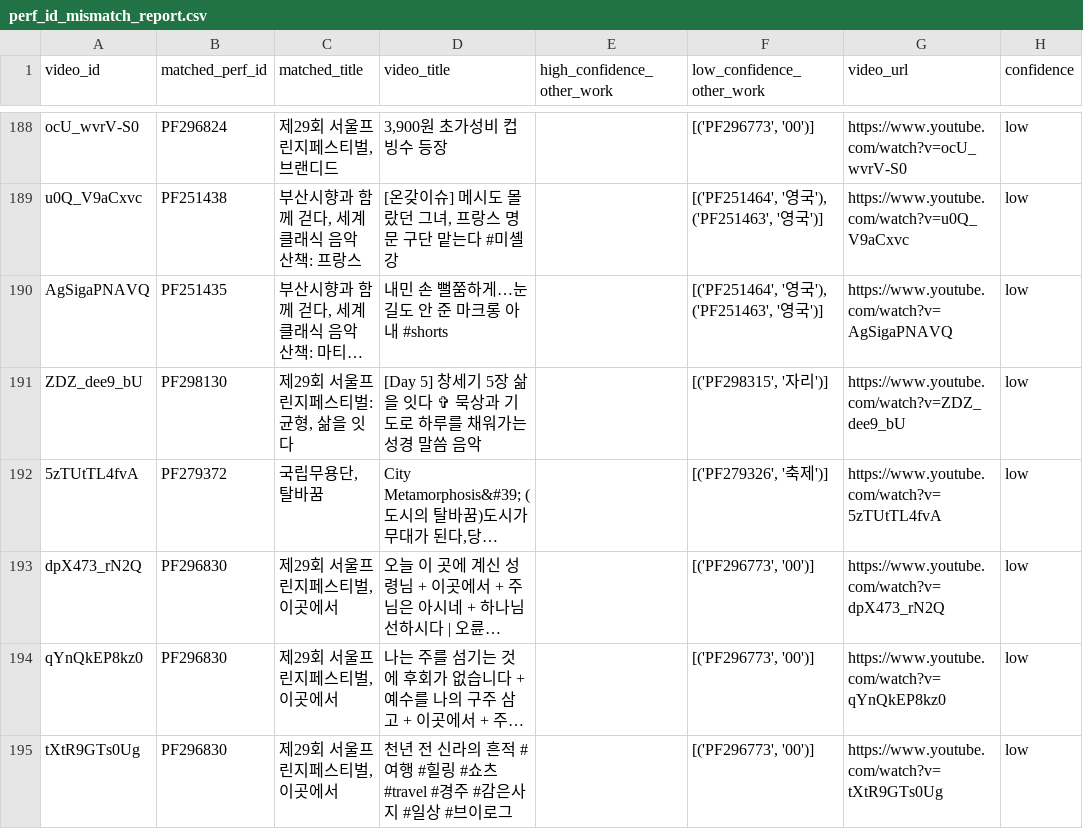
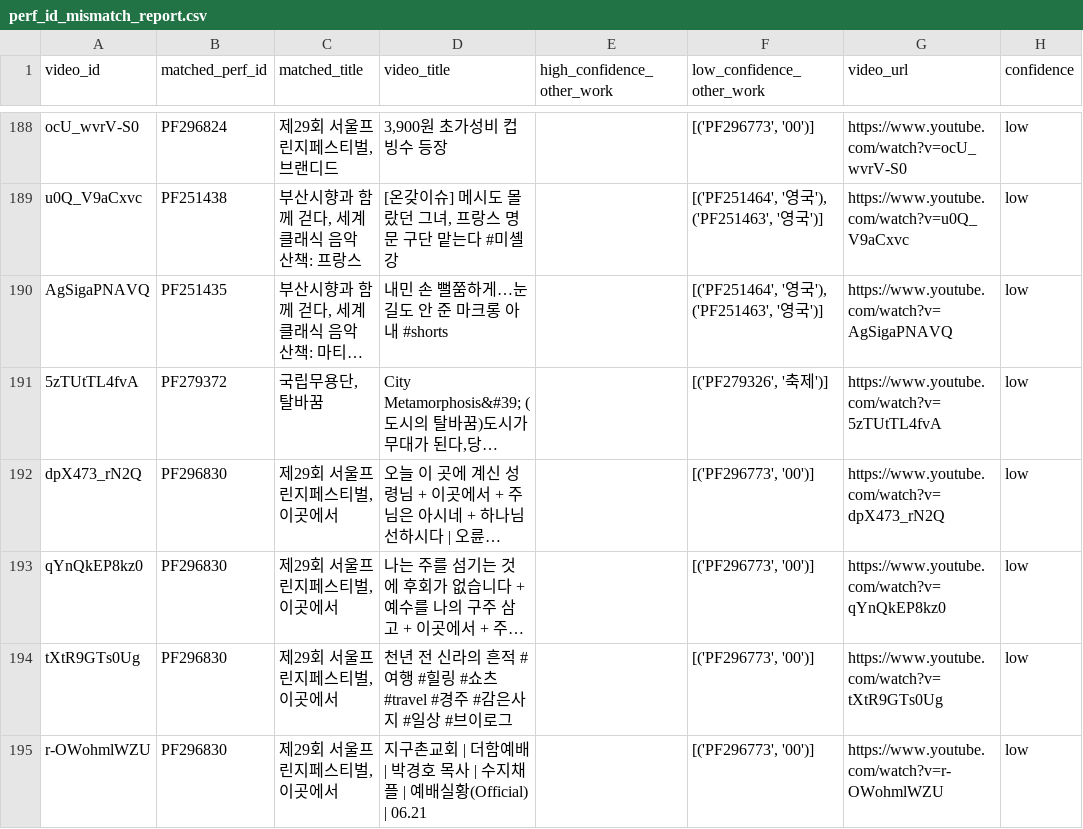
Before and after one commit to Seoyeon-Joo/kopis, a CSV file: data/perf_id_mismatch_report.csv, drawn as a sheet; only a part is shown, gaps mark what is left out; the shorter side is filled out with more unchanged rows; long unchanged cells end in …; the diff names each change by its address in the sheet, - before the commit and + after, or states it on an @@ line.

```diff
--- a/data/perf_id_mismatch_report.csv
+++ b/data/perf_id_mismatch_report.csv
-row 191: ZDZ_dee9_bU | PF298130 | 제29회 서울프린지페스티벌: 균형, 삶을 잇다 | [Day 5] 창세기 5장 삶을 잇다 ✞ 묵상과 기도로 하루를 채워가는 성경 말씀 음악 |  | [('PF298315', '자리')] | https://www.youtube.com/watch?v=ZDZ_dee9_bU | low
```
